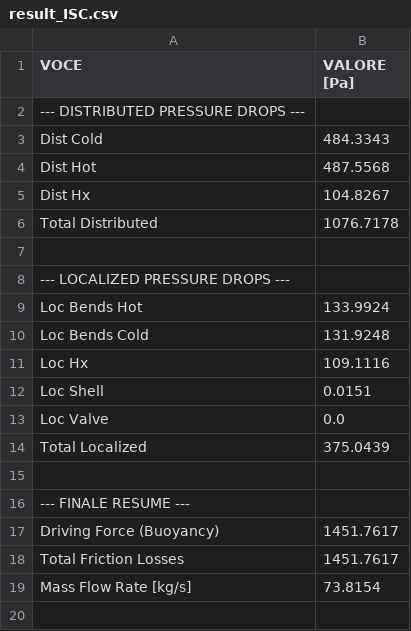
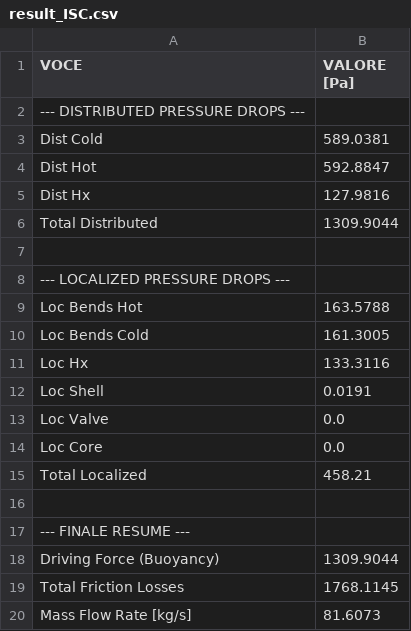
Before and after one commit to riccardopolato/Nuclear-plants, a CSV file: assignment1/result_ISC.csv, drawn as a sheet.

```diff
--- a/assignment1/result_ISC.csv
+++ b/assignment1/result_ISC.csv
@@ -2,18 +2,19 @@ VOCE,VALORE [Pa]
 --- DISTRIBUTED PRESSURE DROPS ---,
-Dist Cold,484.3343
-Dist Hot,487.5568
-Dist Hx,104.8267
-Total Distributed,1076.7178
+Dist Cold,589.0381
+Dist Hot,592.8847
+Dist Hx,127.9816
+Total Distributed,1309.9044
 ,
 --- LOCALIZED PRESSURE DROPS ---,
-Loc Bends Hot,133.9924
-Loc Bends Cold,131.9248
-Loc Hx,109.1116
-Loc Shell,0.0151
+Loc Bends Hot,163.5788
+Loc Bends Cold,161.3005
+Loc Hx,133.3116
+Loc Shell,0.0191
 Loc Valve,0.0
-Total Localized,375.0439
+Loc Core,0.0
+Total Localized,458.21
 ,
 --- FINALE RESUME ---,
-Driving Force (Buoyancy),1451.7617
-Total Friction Losses,1451.7617
-Mass Flow Rate [kg/s],73.8154
+Driving Force (Buoyancy),1309.9044
+Total Friction Losses,1768.1145
+Mass Flow Rate [kg/s],81.6073
```
Also changed, not shown: assignment1/result_PSC.csv, 1 other file.
